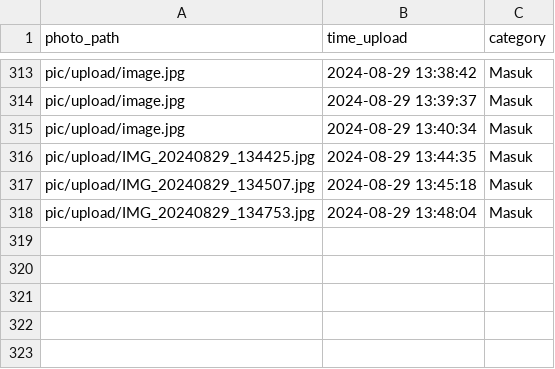
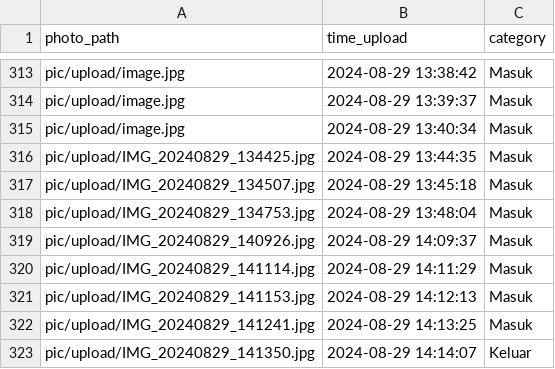
Before and after one commit to rocery/ocr, a CSV file: pic/photo_uploaded.csv, drawn as a sheet; only a part is shown, gaps mark what is left out; the diff names each change by its address in the sheet, - before the commit and + after, or states it on an @@ line.

```diff
--- a/pic/photo_uploaded.csv
+++ b/pic/photo_uploaded.csv
+row 319: pic/upload/IMG_20240829_140926.jpg | 2024-08-29 14:09:37 | Masuk
+row 320: pic/upload/IMG_20240829_141114.jpg | 2024-08-29 14:11:29 | Masuk
+row 321: pic/upload/IMG_20240829_141153.jpg | 2024-08-29 14:12:13 | Masuk
+row 322: pic/upload/IMG_20240829_141241.jpg | 2024-08-29 14:13:25 | Masuk
+row 323: pic/upload/IMG_20240829_141350.jpg | 2024-08-29 14:14:07 | Keluar
```
Also changed, not shown: pic/ocr/2024-08-29.csv, pic/ocr/all_data_ocr.csv, 11 other files.
